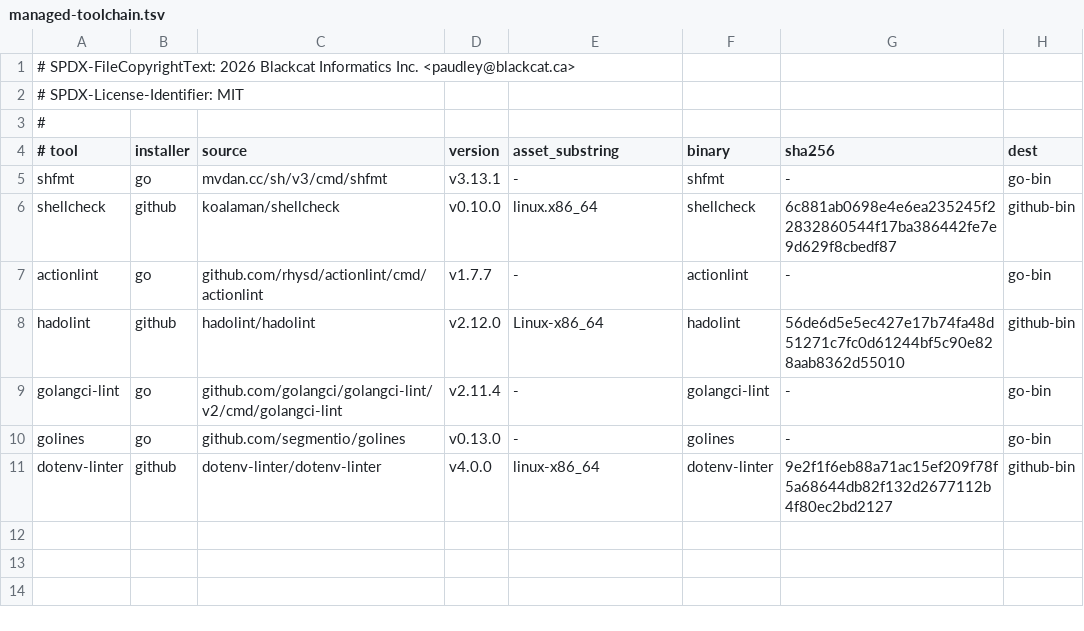
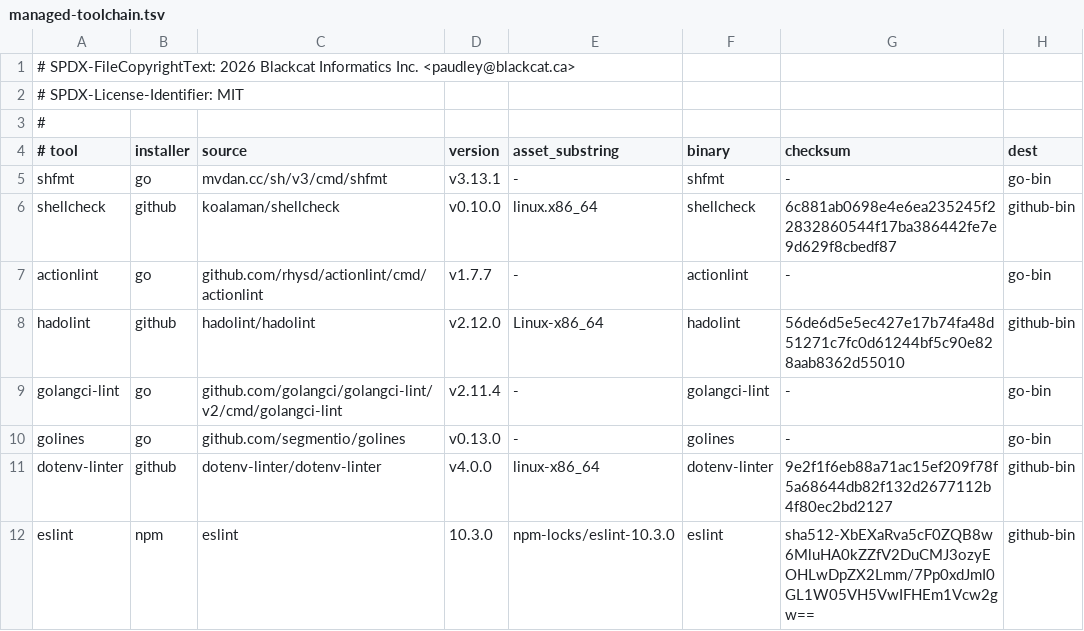
Before and after one commit to paudley/coding-ethos, a TSV file: pre-commit/hooks/managed-toolchain.tsv, drawn as a sheet.

Commit message:
feat(eslint): add full integration (#95)
## Summary

Closes #78.

Adds first-class ESLint support across the coding-ethos managed lint
stack. The integration covers deterministic tool acquisition, hook
execution, diagnostic parsing, policy alignment, SARIF output,
JavaScript/TypeScript AST facts, and README documentation.

## What changed

- Added ESLint to the managed tool catalog with a pinned npm package
version, integrity validation, and a managed wrapper under the existing
toolchain layout.
- Added ESLint JSON diagnostic parsing with normalized severity, rule
IDs, fatal diagnostics, end-location metadata, CEL evidence mapping, and
SARIF coverage.
- Added JavaScript and TypeScript file/language support to shared
Tree-sitter AST fact collection, including representative fixtures.
- Wired a `javascript` hook group into normal pre-commit and pre-push
execution so ESLint is not only manually callable.
- Updated README managed linter documentation with a current
lint/analyzer integration table.
- Fixed the staged type-check file discovery path to use the validated
git command helper instead of recursively hitting the coding-ethos git
shim.

## Validation

- `go test ./internal/managedcapture ./internal/hookrunnercli
./diagnostics ./toolcatalog ./internal/astfacts ./internal/toolchaincli`
- `git diff --check`
- `make build && make pre-commit && make pre-push`
- Commit hook and push hook completed successfully. The existing Go
coverage goal remains warning-only telemetry below the 90% local goal.

## Notes

ESLint is currently acquired through the managed npm path and exposed
through the same capture/SARIF/policy flow as other managed linters. The
branch intentionally keeps config generation separate from this initial
tool integration; the README now documents the active managed linter
list and acquisition modes.

```diff
--- a/pre-commit/hooks/managed-toolchain.tsv
+++ b/pre-commit/hooks/managed-toolchain.tsv
@@ -3,3 +3,3 @@
 #
-# tool	installer	source	version	asset_substring	binary	sha256	dest
+# tool	installer	source	version	asset_substring	binary	checksum	dest
 shfmt	go	mvdan.cc/sh/v3/cmd/shfmt	v3.13.1	-	shfmt	-	go-bin
@@ -11 +11,2 @@ golines	go	github.com/segmentio/golines	v0.13.0	-	golines	-	go-bin
 dotenv-linter	github	dotenv-linter/dotenv-linter	v4.0.0	linux-x86_64	dotenv-linter	9e2f1f6eb88a71ac15ef209f78f5a68644db82f132d2677112b4f80ec2bd2127	github-bin
+eslint	npm	eslint	10.3.0	npm-locks/eslint-10.3.0	eslint	sha512-XbEXaRva5cF0ZQB8w6MluHA0kZZfV2DuCMJ3ozyEOHLwDpZX2Lmm/7Pp0xdJmI0GL1W05VH5VwIFHEm1Vcw2gw==	github-bin
```
Also changed, not shown: 24 other files.
